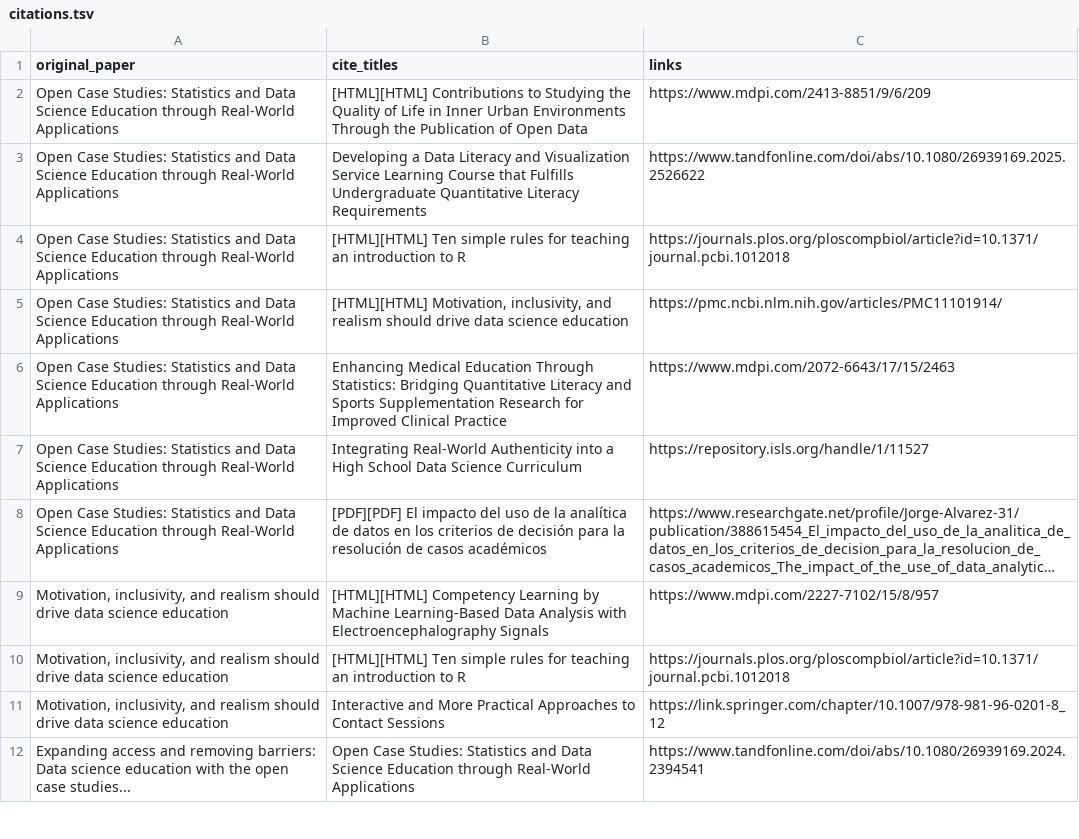
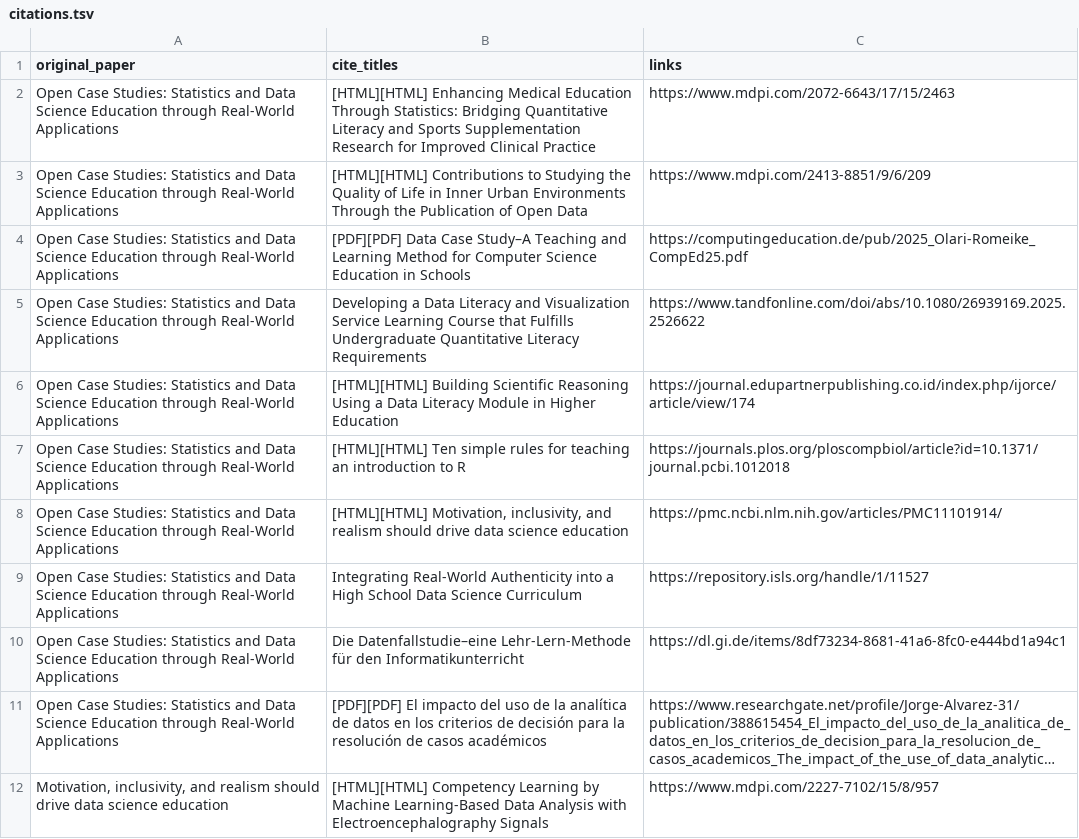
Before and after one commit to opencasestudies/ocs-metrics-dashboard, a TSV file: metricminer_data/citations/citations.tsv, drawn as a sheet; only a part is shown; the shorter side is filled out with more unchanged rows; long unchanged cells end in …; removed rows and columns are numbered as before the commit, all else as after; the diff names each change by its address in the sheet, - before the commit and + after, or states it on an @@ line.

```diff
--- a/metricminer_data/citations/citations.tsv
+++ b/metricminer_data/citations/citations.tsv
+row 2: Open Case Studies: Statistics and Data Science Education through Real-World Applications | [HTML][HTML] Enhancing Medical Education Through Statistics: Bridging Quantitative Literacy and Sports Supplementation Research for Improved Clinical Practice | https://www.mdpi.com/2072-6643/17/15/2463
+row 4: Open Case Studies: Statistics and Data Science Education through Real-World Applications | [PDF][PDF] Data Case Study–A Teaching and Learning Method for Computer Science Education in Schools | https://computingeducation.de/pub/2025_Olari-Romeike_CompEd25.pdf
+row 6: Open Case Studies: Statistics and Data Science Education through Real-World Applications | [HTML][HTML] Building Scientific Reasoning Using a Data Literacy Module in Higher Education | https://journal.edupartnerpublishing.co.id/index.php/ijorce/article/view/174
-row 6: Open Case Studies: Statistics and Data Science Education through Real-World Applications | Enhancing Medical Education Through Statistics: Bridging Quantitative Literacy and Sports Supplementation Research for Improved Clinical Practice | https://www.mdpi.com/2072-6643/17/15/2463
+row 10: Open Case Studies: Statistics and Data Science Education through Real-World Applications | Die Datenfallstudie–eine Lehr-Lern-Methode für den Informatikunterricht | https://dl.gi.de/items/8df73234-8681-41a6-8fc0-e444bd1a94c1
```
